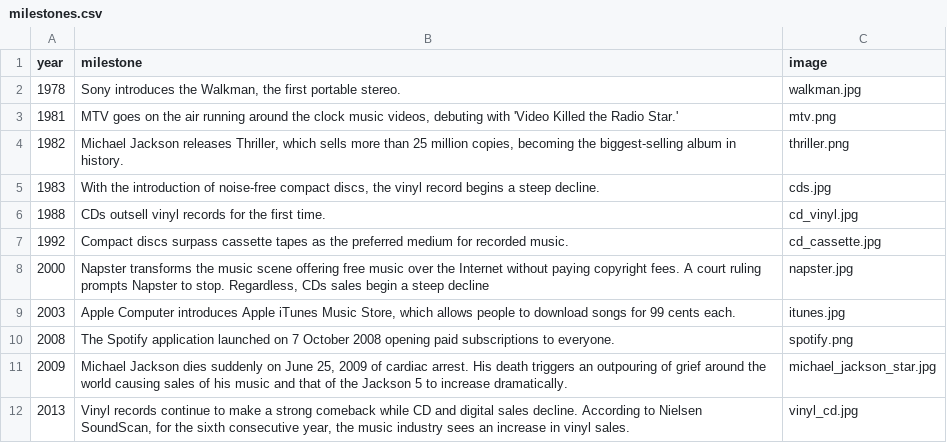
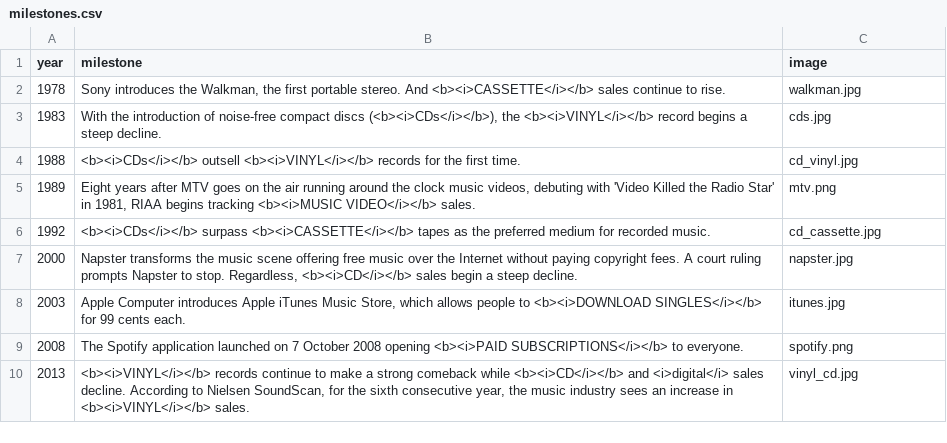
Before and after one commit to jasonjyu/cs171-pr-riaamusicsales, a CSV file: data/milestones.csv, drawn as a sheet.

```diff
--- a/data/milestones.csv
+++ b/data/milestones.csv
@@ -1,12 +1,10 @@
 year,milestone,image
-1978,"Sony introduces the Walkman, the first portable stereo.",walkman.jpg
-1981,"MTV goes on the air running around the clock music videos, debuting with 'Video Killed the Radio Star.'",mtv.png
-1982,"Michael Jackson releases Thriller, which sells more than 25 million copies, becoming the biggest-selling album in history.",thriller.png
-1983,"With the introduction of noise-free compact discs, the vinyl record begins a steep decline.",cds.jpg
-1988,"CDs outsell vinyl records for the first time.",cd_vinyl.jpg
-1992,"Compact discs surpass cassette tapes as the preferred medium for recorded music.",cd_cassette.jpg
-2000,"Napster transforms the music scene offering free music over the Internet without paying copyright fees. A court ruling prompts Napster to stop. Regardless, CDs sales begin a steep decline",napster.jpg
-2003,"Apple Computer introduces Apple iTunes Music Store, which allows people to download songs for 99 cents each.",itunes.jpg
-2008,"The Spotify application launched on 7 October 2008 opening paid subscriptions to everyone.",spotify.png
-2009,"Michael Jackson dies suddenly on June 25, 2009 of cardiac arrest. His death triggers an outpouring of grief around the world causing sales of his music and that of the Jackson 5 to increase dramatically.",michael_jackson_star.jpg
-2013,"Vinyl records continue to make a strong comeback while CD and digital sales decline. According to Nielsen SoundScan, for the sixth consecutive year, the music industry sees an increase in vinyl sales.",vinyl_cd.jpg
+1978,"Sony introduces the Walkman, the first portable stereo. And <b><i>CASSETTE</i></b> sales continue to rise.",walkman.jpg
+1983,"With the introduction of noise-free compact discs (<b><i>CDs</i></b>), the <b><i>VINYL</i></b> record begins a steep decline.",cds.jpg
+1988,"<b><i>CDs</i></b> outsell <b><i>VINYL</i></b> records for the first time.",cd_vinyl.jpg
+1989,"Eight years after MTV goes on the air running around the clock music videos, debuting with 'Video Killed the Radio Star' in 1981, RIAA begins tracking <b><i>MUSIC VIDEO</i></b> sales.",mtv.png
+1992,"<b><i>CDs</i></b> surpass <b><i>CASSETTE</i></b> tapes as the preferred medium for recorded music.",cd_cassette.jpg
+2000,"Napster transforms the music scene offering free music over the Internet without paying copyright fees. A court ruling prompts Napster to stop. Regardless, <b><i>CD</i></b> sales begin a steep decline.",napster.jpg
+2003,"Apple Computer introduces Apple iTunes Music Store, which allows people to <b><i>DOWNLOAD SINGLES</i></b> for 99 cents each.",itunes.jpg
+2008,"The Spotify application launched on 7 October 2008 opening <b><i>PAID SUBSCRIPTIONS</i></b> to everyone.",spotify.png
+2013,"<b><i>VINYL</i></b> records continue to make a strong comeback while <b><i>CD</i></b> and <i>digital</i> sales decline. According to Nielsen SoundScan, for the sixth consecutive year, the music industry sees an increase in <b><i>VINYL</i></b> sales.",vinyl_cd.jpg
```
Also changed, not shown: 4 other files.
